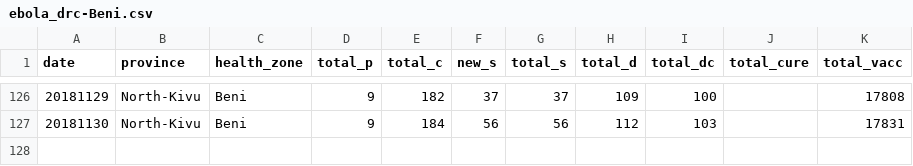
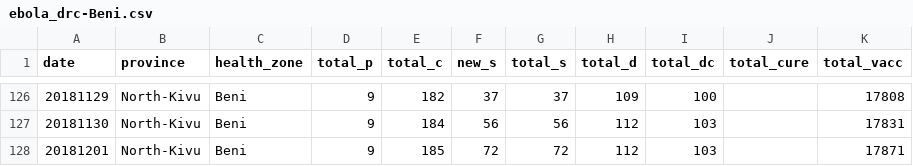
Before and after one commit to sophiemeakin/ebola_drc, a CSV file: data/health_zone/ebola_drc-Beni.csv, drawn as a sheet; only a part is shown, gaps mark what is left out.

```diff
--- a/data/health_zone/ebola_drc-Beni.csv
+++ b/data/health_zone/ebola_drc-Beni.csv
@@ -127 +127,2 @@ date,province,health_zone,total_p,total_c,new_s,total_s,total_d,total_dc,total_c
 20181130,North-Kivu,Beni,9,184,56,56,112,103,,17831
+20181201,North-Kivu,Beni,9,185,72,72,112,103,,17871
```
Also changed, not shown: data/health_zone/ebola_drc-Butembo.csv, data/health_zone/ebola_drc-Kalunguta.csv, 19 other files.
